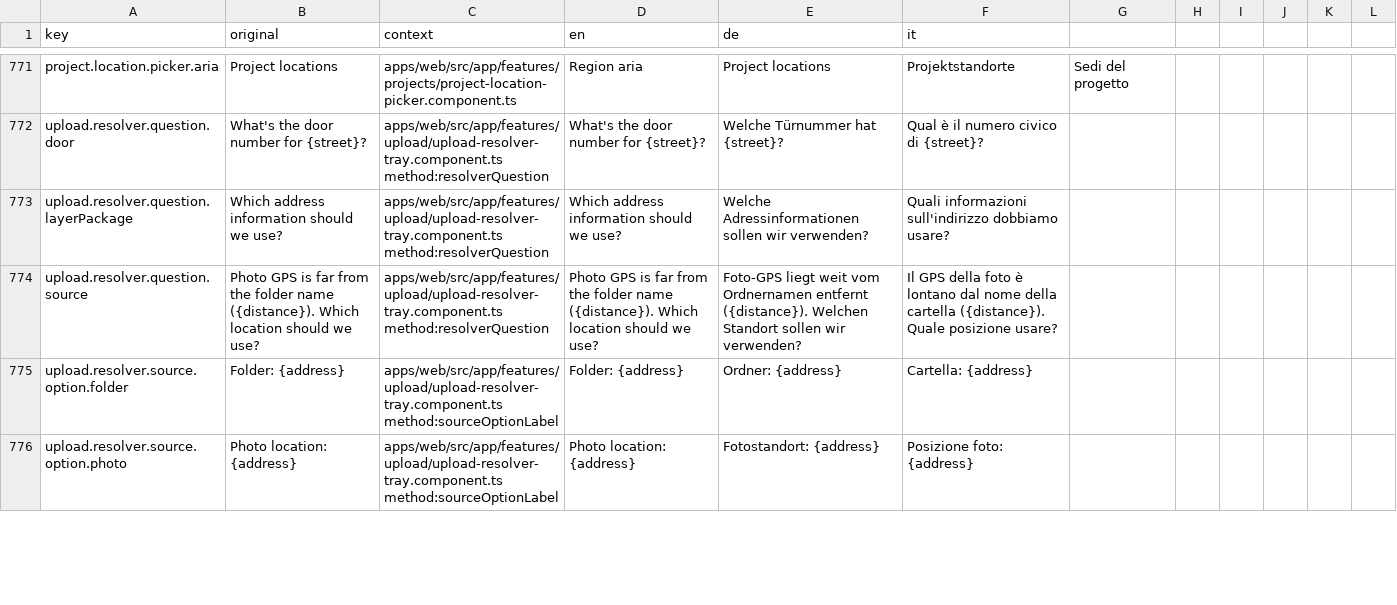
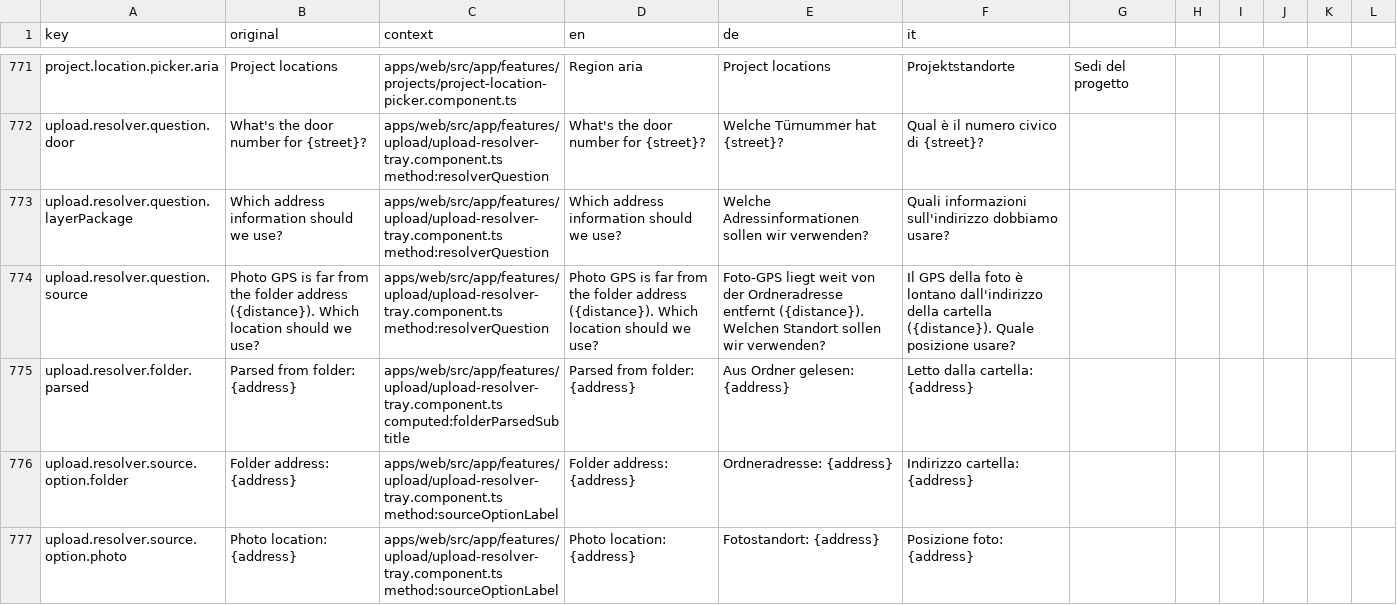
Before and after one commit to matkleve/feldpost, a CSV file: docs/i18n/translation-workbench.csv, drawn as a sheet; only a part is shown, gaps mark what is left out; the diff covers the shown part only.

Commit message:
feat(upload-resolver): enhance source conflict resolution and UI updates
- Updated translation catalog for improved clarity in source conflict prompts, changing 'folder name' to 'folder address' and adding new options for user selection.
- Introduced a new function to clear disambiguation job fields after resolution, improving state management.
- Enhanced the upload resolver tray component to display parsed folder addresses and updated footer labels to reflect the new 'Save' action on the last dialogue unit.
- Implemented unit tests for the new functionalities, ensuring robustness in the upload resolution workflow.
- Refactored related components for better integration and user experience during address resolution.

```diff
--- a/docs/i18n/translation-workbench.csv
+++ b/docs/i18n/translation-workbench.csv
@@ -773,4 +773,5 @@ upload.resolver.question.door,What's the door number for {street}?,apps/web/src/
 upload.resolver.question.layerPackage,Which address information should we use?,apps/web/src/app/features/upload/upload-resolver-tray.component.ts method:resolverQuestion,Which address information should we use?,Welche Adressinformationen sollen wir verwenden?,Quali informazioni sull'indirizzo dobbiamo usare?
-upload.resolver.question.source,"Photo GPS is far from the folder name ({distance}). Which location should we use?",apps/web/src/app/features/upload/upload-resolver-tray.component.ts method:resolverQuestion,"Photo GPS is far from the folder name ({distance}). Which location should we use?","Foto-GPS liegt weit vom Ordnernamen entfernt ({distance}). Welchen Standort sollen wir verwenden?","Il GPS della foto è lontano dal nome della cartella ({distance}). Quale posizione usare?"
-upload.resolver.source.option.folder,Folder: {address},apps/web/src/app/features/upload/upload-resolver-tray.component.ts method:sourceOptionLabel,Folder: {address},Ordner: {address},Cartella: {address}
+upload.resolver.question.source,"Photo GPS is far from the folder address ({distance}). Which location should we use?",apps/web/src/app/features/upload/upload-resolver-tray.component.ts method:resolverQuestion,"Photo GPS is far from the folder address ({distance}). Which location should we use?","Foto-GPS liegt weit von der Ordneradresse entfernt ({distance}). Welchen Standort sollen wir verwenden?","Il GPS della foto è lontano dall'indirizzo della cartella ({distance}). Quale posizione usare?"
+upload.resolver.folder.parsed,Parsed from folder: {address},apps/web/src/app/features/upload/upload-resolver-tray.component.ts computed:folderParsedSubtitle,Parsed from folder: {address},Aus Ordner gelesen: {address},Letto dalla cartella: {address}
+upload.resolver.source.option.folder,Folder address: {address},apps/web/src/app/features/upload/upload-resolver-tray.component.ts method:sourceOptionLabel,Folder address: {address},Ordneradresse: {address},Indirizzo cartella: {address}
 upload.resolver.source.option.photo,Photo location: {address},apps/web/src/app/features/upload/upload-resolver-tray.component.ts method:sourceOptionLabel,Photo location: {address},Fotostandort: {address},Posizione foto: {address}
```
Also changed, not shown: 1 added row and 8 edited cells elsewhere in this file, 18 other files.
